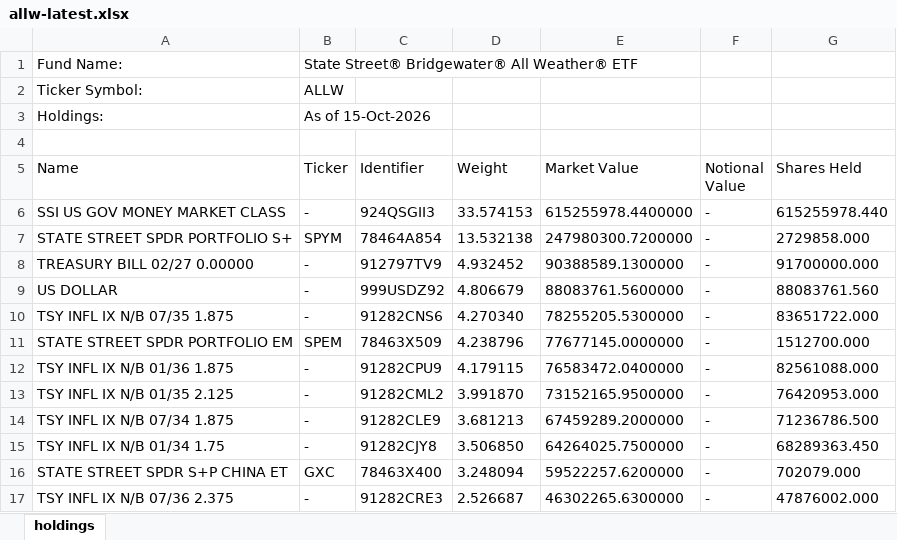
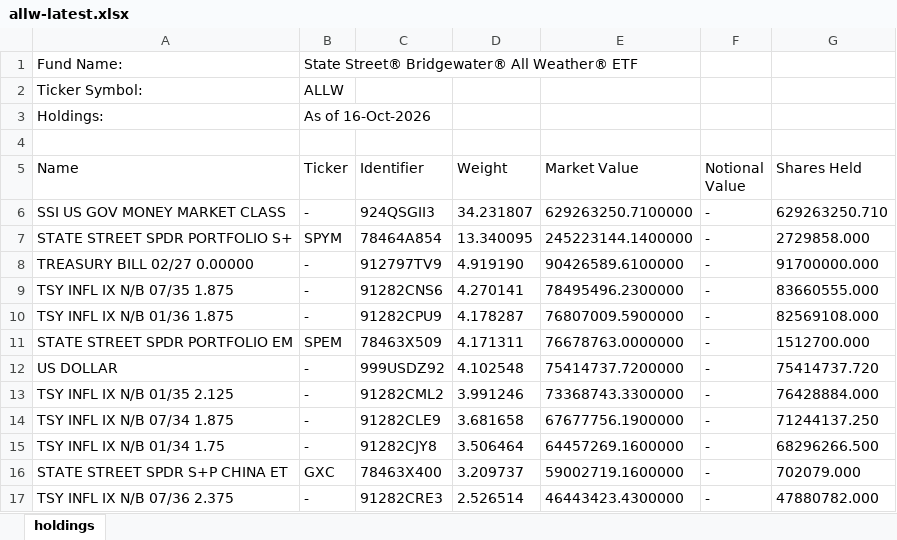
Before and after one commit to stahlan/allw-holdings-mirror, an Excel workbook: latest/allw-latest.xlsx, sheet holdings, drawn as a sheet; only a part is shown; values as stored, in another font and other column widths than the file's, no borders; removed rows and columns are numbered as before the commit, all else as after; the diff covers the shown part only; the diff names each change by its address in the sheet, - before the commit and + after, or states it on an @@ line.

```diff
--- a/latest/allw-latest.xlsx (sheet holdings)
+++ b/latest/allw-latest.xlsx (sheet holdings)
-B3 (Ticker): As of 15-Oct-2026
+B3 (Ticker): As of 16-Oct-2026
-D6 (Weight): 33.574153
+D6 (Weight): 34.231807
-E6 (Market Value): 615255978.4400000
+E6 (Market Value): 629263250.7100000
-G6 (Shares Held): 615255978.440
+G6 (Shares Held): 629263250.710
-D7 (Weight): 13.532138
+D7 (Weight): 13.340095
-E7 (Market Value): 247980300.7200000
+E7 (Market Value): 245223144.1400000
-D8 (Weight): 4.932452
+D8 (Weight): 4.919190
-E8 (Market Value): 90388589.1300000
+E8 (Market Value): 90426589.6100000
-row 9: US DOLLAR | - | 999USDZ92 | 4.806679 | 88083761.5600000 | - | 88083761.560
-D9 (Weight): 4.270340
+D9 (Weight): 4.270141
-E9 (Market Value): 78255205.5300000
+E9 (Market Value): 78495496.2300000
-G9 (Shares Held): 83651722.000
+G9 (Shares Held): 83660555.000
+row 10: TSY INFL IX N/B 01/36 1.875 | - | 91282CPU9 | 4.178287 | 76807009.5900000 | - | 82569108.000
-D11 (Weight): 4.238796
+D11 (Weight): 4.171311
-E11 (Market Value): 77677145.0000000
+E11 (Market Value): 76678763.0000000
-row 12: TSY INFL IX N/B 01/36 1.875 | - | 91282CPU9 | 4.179115 | 76583472.0400000 | - | 82561088.000
+row 12: US DOLLAR | - | 999USDZ92 | 4.102548 | 75414737.7200000 | - | 75414737.720
-D13 (Weight): 3.991870
+D13 (Weight): 3.991246
-E13 (Market Value): 73152165.9500000
+E13 (Market Value): 73368743.3300000
-G13 (Shares Held): 76420953.000
+G13 (Shares Held): 76428884.000
-D14 (Weight): 3.681213
+D14 (Weight): 3.681658
-E14 (Market Value): 67459289.2000000
+E14 (Market Value): 67677756.1900000
-G14 (Shares Held): 71236786.500
+G14 (Shares Held): 71244137.250
-D15 (Weight): 3.506850
+D15 (Weight): 3.506464
-E15 (Market Value): 64264025.7500000
+E15 (Market Value): 64457269.1600000
-G15 (Shares Held): 68289363.450
+G15 (Shares Held): 68296266.500
-D16 (Weight): 3.248094
+D16 (Weight): 3.209737
-E16 (Market Value): 59522257.6200000
+E16 (Market Value): 59002719.1600000
-D17 (Weight): 2.526687
+D17 (Weight): 2.526514
-E17 (Market Value): 46302265.6300000
+E17 (Market Value): 46443423.4300000
-G17 (Shares Held): 47876002.000
+G17 (Shares Held): 47880782.000
```
Also changed, not shown: 3 added rows, 3 removed rows and 83 edited cells elsewhere in this sheet, 2 other files.
